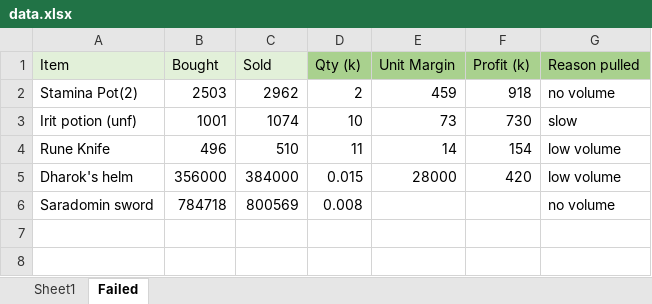
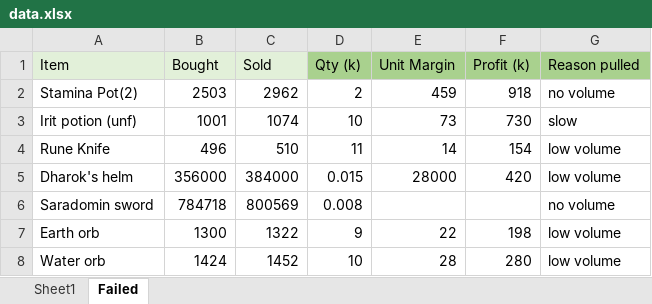
Before and after one commit to KAWilson1/osrs_stocks, an Excel workbook: data.xlsx, sheet Failed, drawn as a sheet; values as stored, in another font and other column widths than the file's, no borders; the diff names each change by its address in the sheet, - before the commit and + after, or states it on an @@ line.

```diff
--- a/data.xlsx (sheet Failed)
+++ b/data.xlsx (sheet Failed)
+row 7: Earth orb | 1300 | 1322 | 9 | 22 | 198 | low volume
+row 8: Water orb | 1424 | 1452 | 10 | 28 | 280 | low volume
```
Also changed, not shown: sheet Sheet1, formulas that keep their value, database.xlsx, 8 other files.
